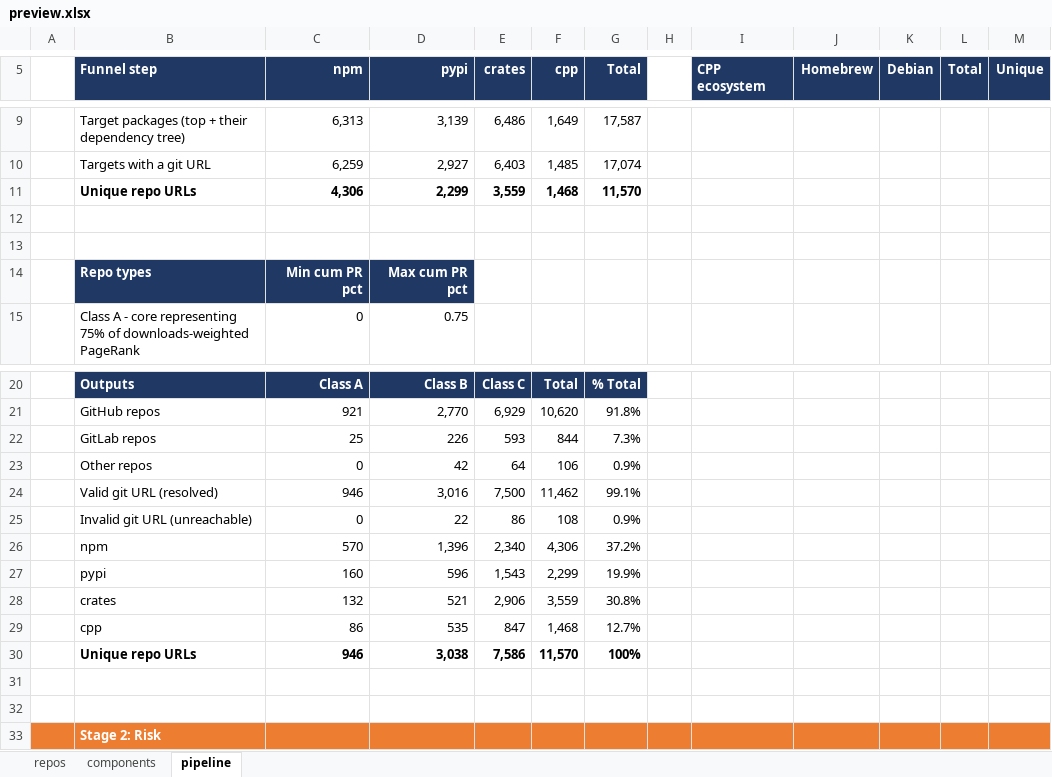
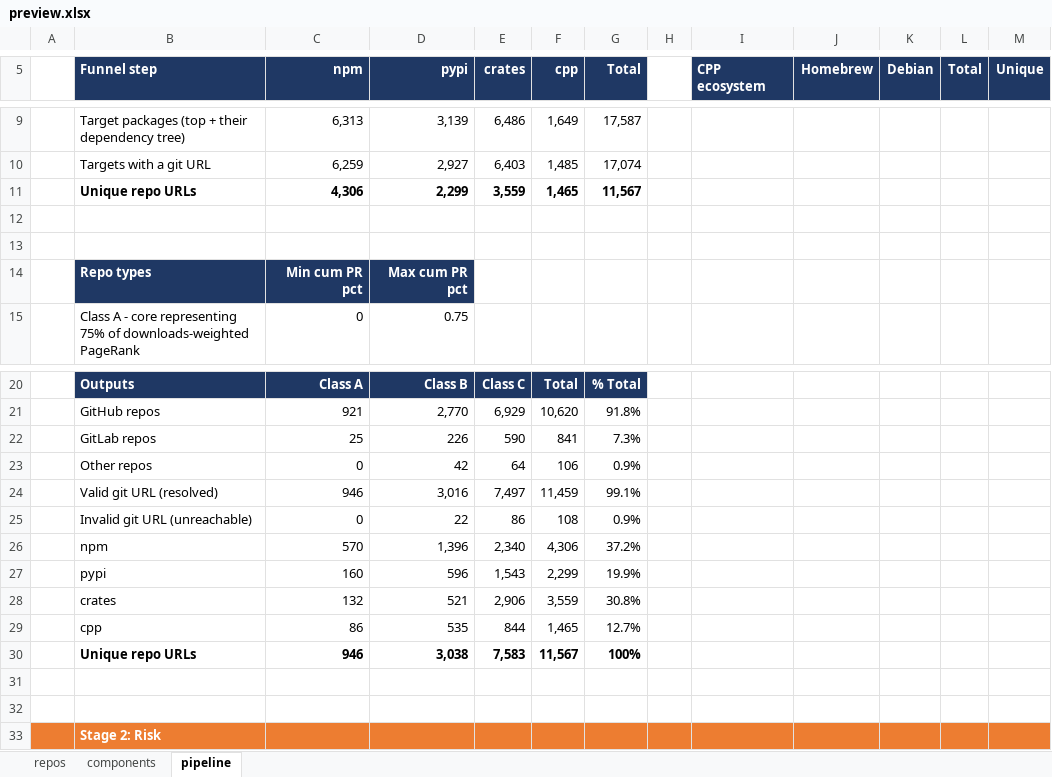
Before and after one commit to osendowment/model, an Excel workbook: data/preview/preview.xlsx, sheet pipeline, drawn as a sheet; only a part is shown, gaps mark what is left out; values as stored, in another font and other column widths than the file's, no borders; the diff names each change by its address in the sheet, - before the commit and + after, or states it on an @@ line.

Commit message:
data: gitlab repos gain the aliases column and three repo_ids

```diff
--- a/data/preview/preview.xlsx (sheet pipeline)
+++ b/data/preview/preview.xlsx (sheet pipeline)
-F11 (cpp): 1,468
+F11 (cpp): 1,465
-G11 (Total): 11,570
+G11 (Total): 11,567
-E22 (crates): 593
+E22 (crates): 590
-F22 (cpp): 844
+F22 (cpp): 841
-E24 (crates): 7,500
+E24 (crates): 7,497
-F24 (cpp): 11,462
+F24 (cpp): 11,459
-E29 (crates): 847
+E29 (crates): 844
-F29 (cpp): 1,468
+F29 (cpp): 1,465
-E30 (crates): 7,586
+E30 (crates): 7,583
-F30 (cpp): 11,570
+F30 (cpp): 11,567
```
Also changed, not shown: 7 other files.
